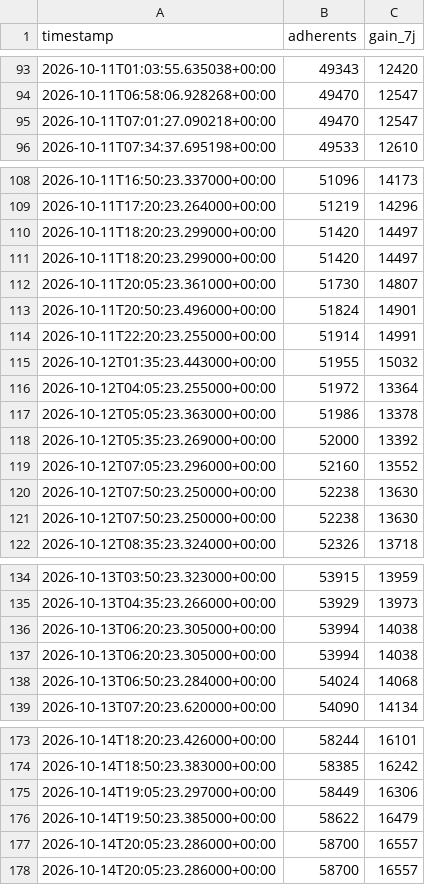
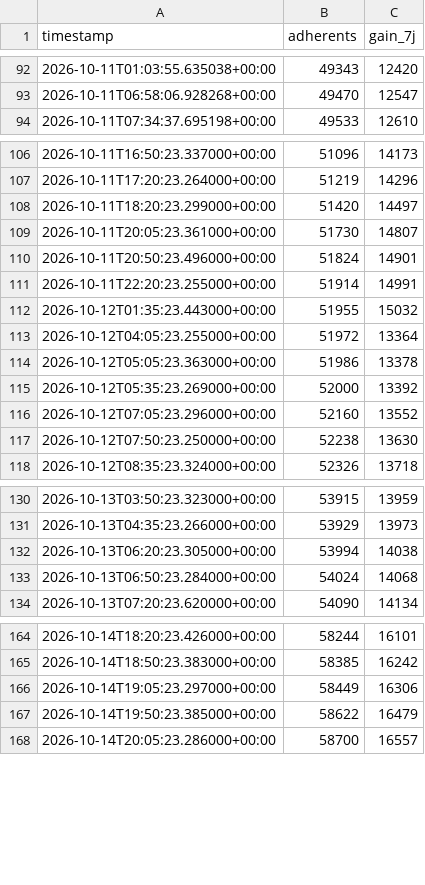
Before and after one commit to Robidrall/CompteurNE, a CSV file: data/adherents.csv, drawn as a sheet; only a part is shown, gaps mark what is left out; the diff covers the shown part only.

```diff
--- a/data/adherents.csv
+++ b/data/adherents.csv
@@ -94,3 +93,2 @@ timestamp,adherents,gain_7j
 2026-10-11T06:58:06.928268+00:00,49470,12547
-2026-10-11T07:01:27.090218+00:00,49470,12547
 2026-10-11T07:34:37.695198+00:00,49533,12610
@@ -110,3 +108,2 @@ timestamp,adherents,gain_7j
 2026-10-11T18:20:23.299000+00:00,51420,14497
-2026-10-11T18:20:23.299000+00:00,51420,14497
 2026-10-11T20:05:23.361000+00:00,51730,14807
@@ -119,3 +116,2 @@ timestamp,adherents,gain_7j
 2026-10-12T07:05:23.296000+00:00,52160,13552
-2026-10-12T07:50:23.250000+00:00,52238,13630
 2026-10-12T07:50:23.250000+00:00,52238,13630
@@ -135,3 +131,2 @@ timestamp,adherents,gain_7j
 2026-10-13T04:35:23.266000+00:00,53929,13973
-2026-10-13T06:20:23.305000+00:00,53994,14038
 2026-10-13T06:20:23.305000+00:00,53994,14038
@@ -176,3 +167,2 @@ timestamp,adherents,gain_7j
 2026-10-14T19:50:23.385000+00:00,58622,16479
-2026-10-14T20:05:23.286000+00:00,58700,16557
 2026-10-14T20:05:23.286000+00:00,58700,16557
```
Also changed, not shown: 14 removed rows and 1 moved row elsewhere in this file.
